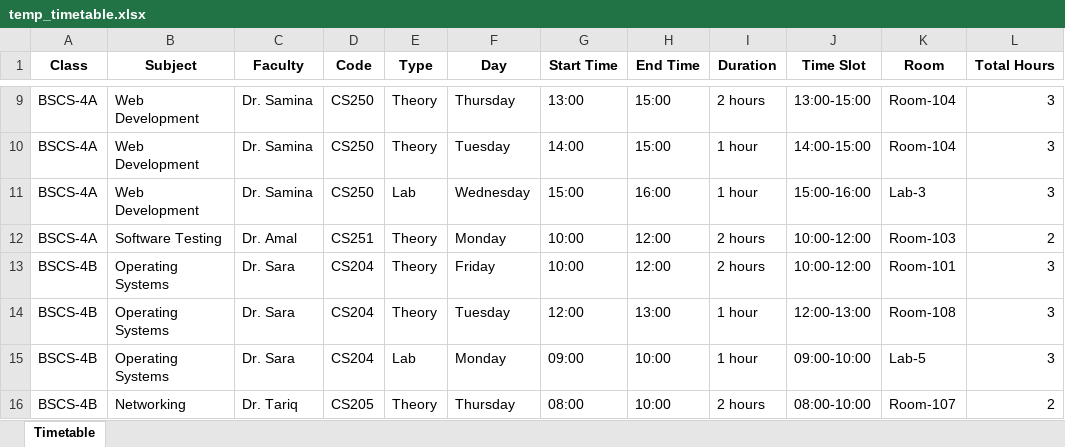
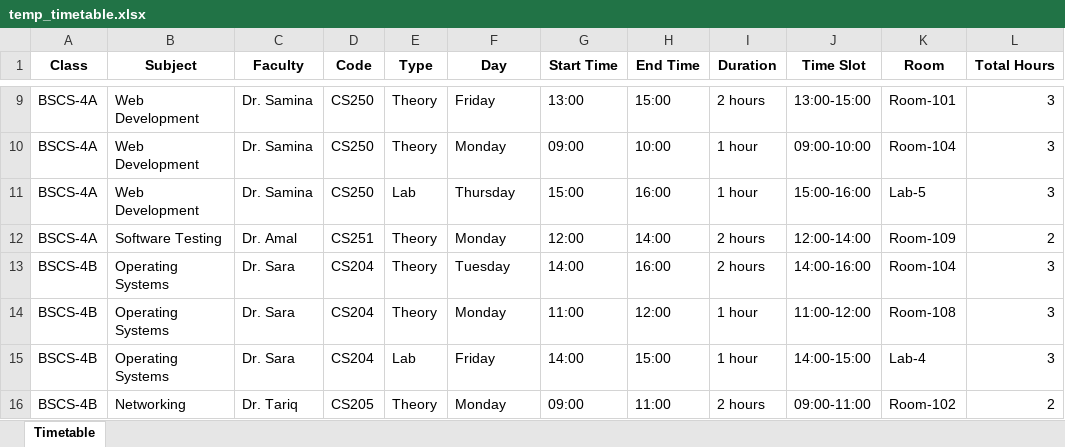
Before and after one commit to Jawad-Ahmed1/timetable_Schedular_GA, an Excel workbook: temp_timetable.xlsx, sheet Timetable, drawn as a sheet; only a part is shown, gaps mark what is left out; values as stored, in another font and other column widths than the file's, no borders; the diff covers the shown part only; the diff names each change by its address in the sheet, - before the commit and + after, or states it on an @@ line.

Commit message:
Update timetable system - ready for deployment

```diff
--- a/temp_timetable.xlsx (sheet Timetable)
+++ b/temp_timetable.xlsx (sheet Timetable)
-F9 (Day): Thursday
+F9 (Day): Friday
-K9 (Room): Room-104
+K9 (Room): Room-101
-F10 (Day): Tuesday
+F10 (Day): Monday
-G10 (Start Time): 14:00
+G10 (Start Time): 09:00
-H10 (End Time): 15:00
+H10 (End Time): 10:00
-J10 (Time Slot): 14:00-15:00
+J10 (Time Slot): 09:00-10:00
-F11 (Day): Wednesday
+F11 (Day): Thursday
-K11 (Room): Lab-3
+K11 (Room): Lab-5
-G12 (Start Time): 10:00
+G12 (Start Time): 12:00
-H12 (End Time): 12:00
+H12 (End Time): 14:00
-J12 (Time Slot): 10:00-12:00
+J12 (Time Slot): 12:00-14:00
-K12 (Room): Room-103
+K12 (Room): Room-109
-F13 (Day): Friday
+F13 (Day): Tuesday
-G13 (Start Time): 10:00
+G13 (Start Time): 14:00
-H13 (End Time): 12:00
+H13 (End Time): 16:00
-J13 (Time Slot): 10:00-12:00
+J13 (Time Slot): 14:00-16:00
-K13 (Room): Room-101
+K13 (Room): Room-104
-F14 (Day): Tuesday
+F14 (Day): Monday
-G14 (Start Time): 12:00
+G14 (Start Time): 11:00
-H14 (End Time): 13:00
+H14 (End Time): 12:00
-J14 (Time Slot): 12:00-13:00
+J14 (Time Slot): 11:00-12:00
-F15 (Day): Monday
+F15 (Day): Friday
-G15 (Start Time): 09:00
+G15 (Start Time): 14:00
-H15 (End Time): 10:00
+H15 (End Time): 15:00
-J15 (Time Slot): 09:00-10:00
+J15 (Time Slot): 14:00-15:00
-K15 (Room): Lab-5
+K15 (Room): Lab-4
-F16 (Day): Thursday
+F16 (Day): Monday
-G16 (Start Time): 08:00
+G16 (Start Time): 09:00
-H16 (End Time): 10:00
+H16 (End Time): 11:00
-J16 (Time Slot): 08:00-10:00
+J16 (Time Slot): 09:00-11:00
-K16 (Room): Room-107
+K16 (Room): Room-102
```
Also changed, not shown: 685 edited cells elsewhere in this sheet, 1 other file.
